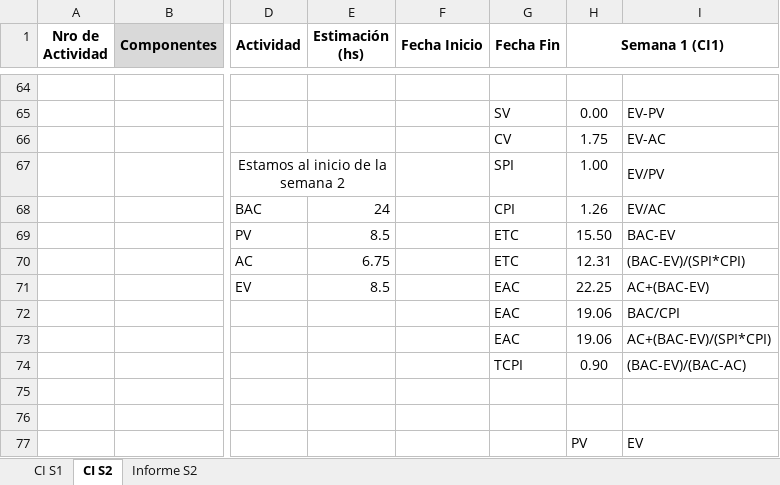
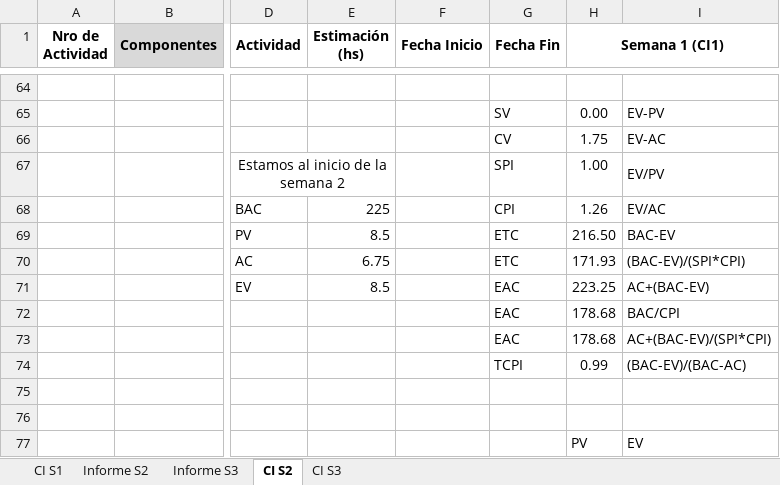
Before and after one commit to FrancoBorsani/Ecommerce-Sports, an Excel workbook: Planificación del proyecto/EV2 Equipo 01.xlsx, sheet CI S2, drawn as a sheet; only a part is shown, gaps mark what is left out; values as stored, in another font and other column widths than the file's, no borders; charts and pictures not drawn; the diff names each change by its address in the sheet, - before the commit and + after, or states it on an @@ line.

```diff
--- a/Planificación del proyecto/EV2 Equipo 01.xlsx (sheet CI S2)
+++ b/Planificación del proyecto/EV2 Equipo 01.xlsx (sheet CI S2)
+sheet tab: Informe S3
+sheet tab: CI S3
@@ sheet tab order changed: CI S1 | Informe S2 | Informe S3 | CI S2 | CI S3 @@
-E68 (Estimación (hs)): 24
+E68 (Estimación (hs)): 225
-H69 (Semana 1 (CI1)): 15.50
+H69 (Semana 1 (CI1)): 216.50
-H70 (Semana 1 (CI1)): 12.31
+H70 (Semana 1 (CI1)): 171.93
-H71 (Semana 1 (CI1)): 22.25
+H71 (Semana 1 (CI1)): 223.25
-H72:H73 (Semana 1 (CI1)): 19.06
+H72:H73 (Semana 1 (CI1)): 178.68
-H74 (Semana 1 (CI1)): 0.90
+H74 (Semana 1 (CI1)): 0.99
```
Also changed, not shown: sheet Informe S2, charts or pictures.
